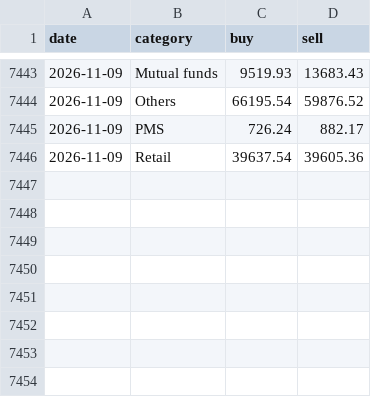
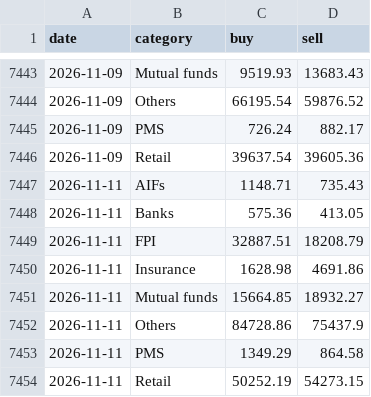
Before and after one commit to prathamgupta9004-lab/macro-lens, a CSV file: data/nse_category_daily.csv, drawn as a sheet; only a part is shown, gaps mark what is left out; the diff names each change by its address in the sheet, - before the commit and + after, or states it on an @@ line.

Commit message:
Data: daily update 2026-11-13

```diff
--- a/data/nse_category_daily.csv
+++ b/data/nse_category_daily.csv
+row 7447: 2026-11-11 | AIFs | 1148.71 | 735.43
+row 7448: 2026-11-11 | Banks | 575.36 | 413.05
+row 7449: 2026-11-11 | FPI | 32887.51 | 18208.79
+row 7450: 2026-11-11 | Insurance | 1628.98 | 4691.86
+row 7451: 2026-11-11 | Mutual funds | 15664.85 | 18932.27
+row 7452: 2026-11-11 | Others | 84728.86 | 75437.9
+row 7453: 2026-11-11 | PMS | 1349.29 | 864.58
+row 7454: 2026-11-11 | Retail | 50252.19 | 54273.15
```
Also changed, not shown: data/fii_dii_history.csv, data/nse_index_closes.csv, 2 other files.
